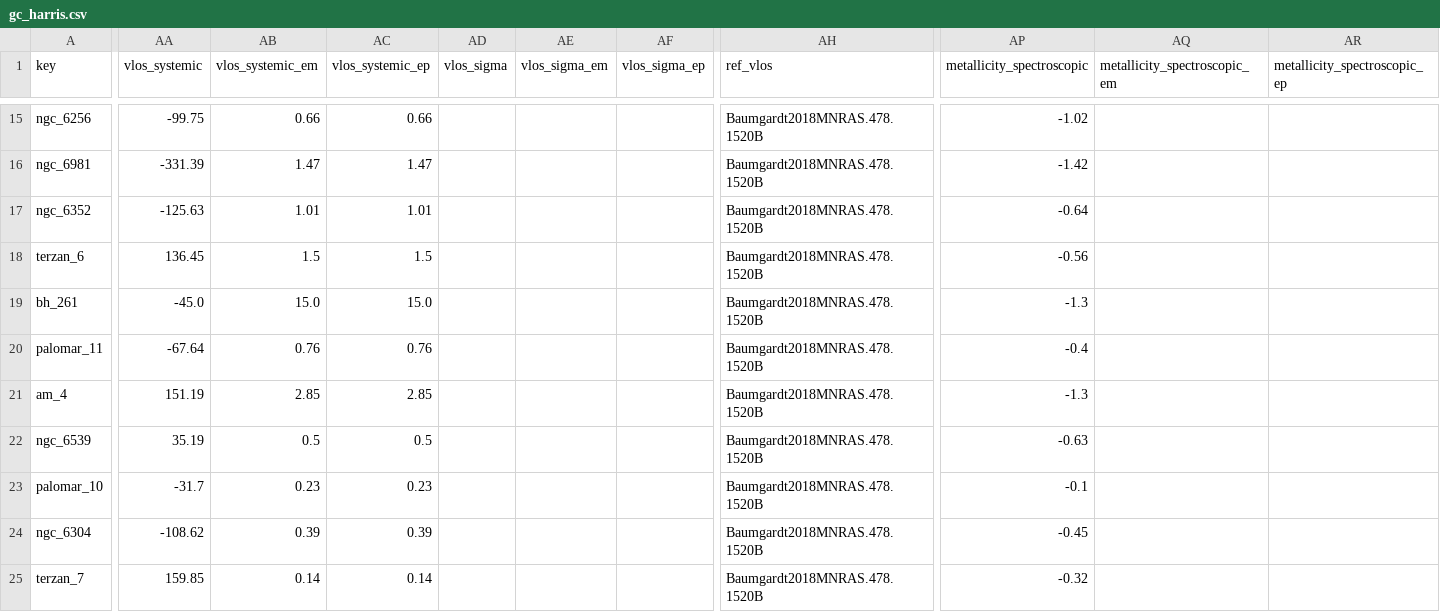
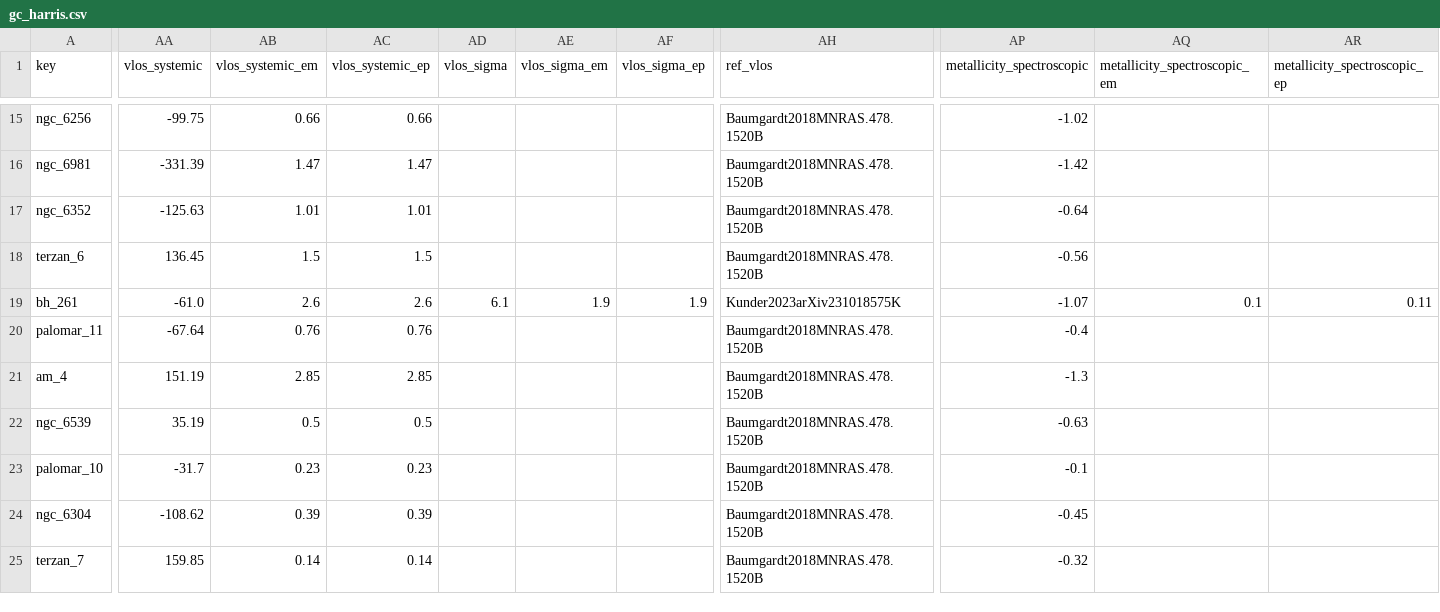
Before and after one commit to apace7/local_volume_database, a CSV file: data/gc_harris.csv, drawn as a sheet; only a part is shown, gaps mark what is left out; the diff covers the shown part only; the diff names each change by its address in the sheet, - before the commit and + after, or states it on an @@ line.

```diff
--- a/data/gc_harris.csv
+++ b/data/gc_harris.csv
-AA19 (vlos_systemic): -45.0
+AA19 (vlos_systemic): -61.0
-AB19 (vlos_systemic_em): 15.0
+AB19 (vlos_systemic_em): 2.6
-AC19 (vlos_systemic_ep): 15.0
+AC19 (vlos_systemic_ep): 2.6
-AD19 (vlos_sigma): (empty)
+AD19 (vlos_sigma): 6.1
-AE19 (vlos_sigma_em): (empty)
+AE19 (vlos_sigma_em): 1.9
-AF19 (vlos_sigma_ep): (empty)
+AF19 (vlos_sigma_ep): 1.9
-AH19 (ref_vlos): Baumgardt2018MNRAS.478.1520B
+AH19 (ref_vlos): Kunder2023arXiv231018575K
-AP19 (metallicity_spectroscopic): -1.3
+AP19 (metallicity_spectroscopic): -1.07
-AQ19 (metallicity_spectroscopic_em): (empty)
+AQ19 (metallicity_spectroscopic_em): 0.1
-AR19 (metallicity_spectroscopic_ep): (empty)
+AR19 (metallicity_spectroscopic_ep): 0.11
```
Also changed, not shown: 5 edited cells elsewhere in this file, 1 other file.
